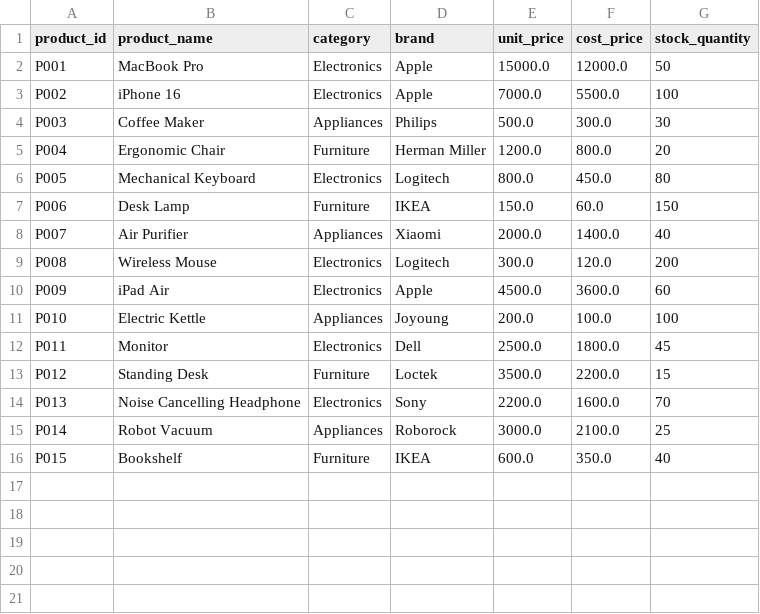
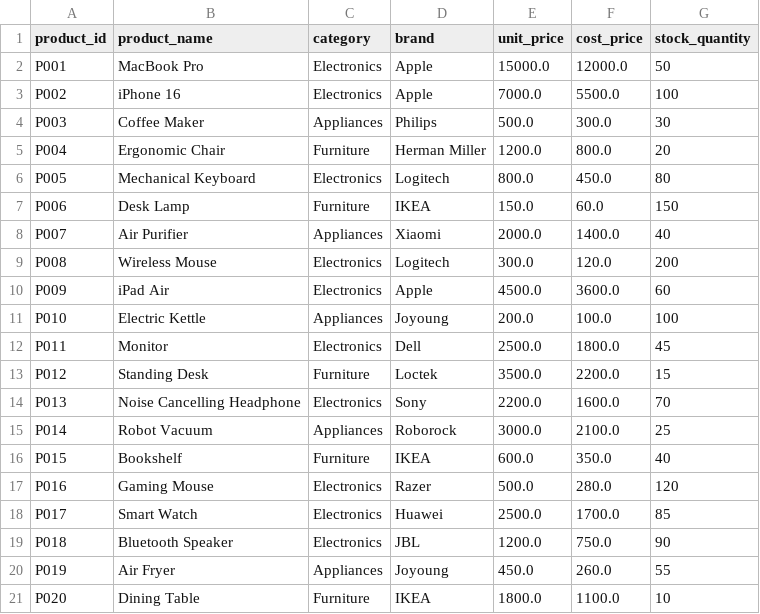
Before and after one commit to zhaosj0315/rag-pro-max, a CSV file: samples/data_analysis/products.csv, drawn as a sheet; the diff names each change by its address in the sheet, - before the commit and + after, or states it on an @@ line.

```diff
--- a/samples/data_analysis/products.csv
+++ b/samples/data_analysis/products.csv
+row 17: P016 | Gaming Mouse | Electronics | Razer | 500.0 | 280.0 | 120
+row 18: P017 | Smart Watch | Electronics | Huawei | 2500.0 | 1700.0 | 85
+row 19: P018 | Bluetooth Speaker | Electronics | JBL | 1200.0 | 750.0 | 90
+row 20: P019 | Air Fryer | Appliances | Joyoung | 450.0 | 260.0 | 55
+row 21: P020 | Dining Table | Furniture | IKEA | 1800.0 | 1100.0 | 10
```
Also changed, not shown: samples/data_analysis/orders.csv, samples/data_analysis/users.csv, 1 other file.
